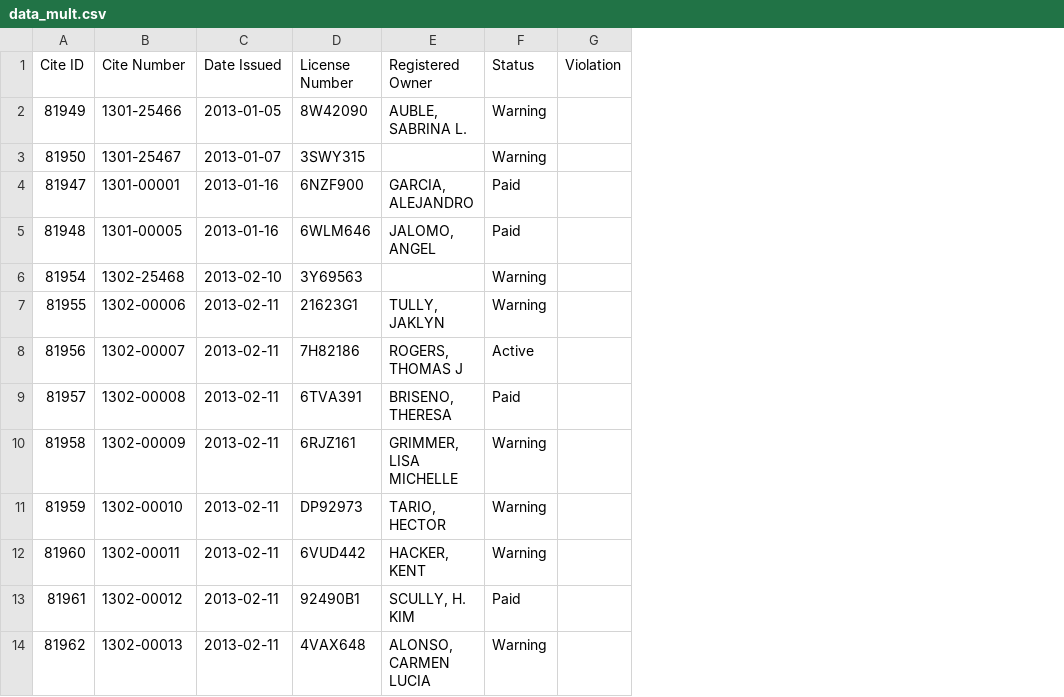
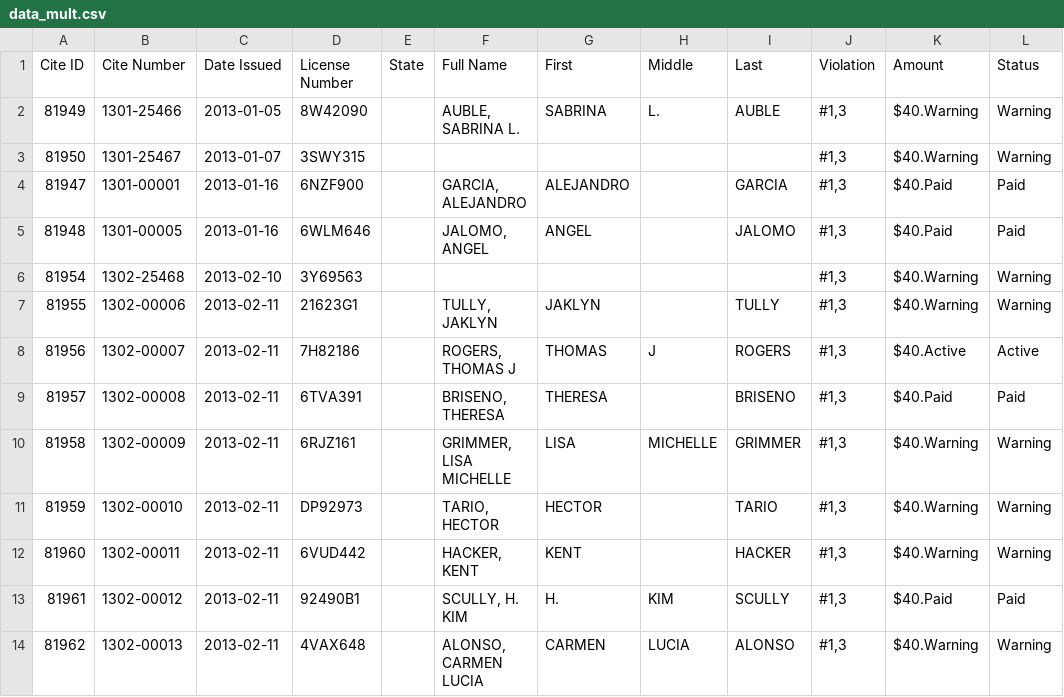
Before and after one commit to Talonee/Database-Manager, a CSV file: data_mult.csv, drawn as a sheet; only a part is shown; removed rows and columns are numbered as before the commit, all else as after; the diff names each change by its address in the sheet, - before the commit and + after, or states it on an @@ line.

Commit message:
Addition of First, Middle & Last columns

```diff
--- a/data_mult.csv
+++ b/data_mult.csv
+column E (State), empty
+column G (First), rows 2-14: SABRINA |  | ALEJANDRO | ANGEL |  | JAKLYN | THOMAS | THERESA | LISA | HECTOR | KENT | H. | CARMEN
+column H (Middle), rows 2-14: L. |  |  |  |  |  | J |  | MICHELLE |  |  | KIM | LUCIA
+column I (Last), rows 2-14: AUBLE |  | GARCIA | JALOMO |  | TULLY | ROGERS | BRISENO | GRIMMER | TARIO | HACKER | SCULLY | ALONSO
+column J (Violation), rows 2-14: all #1,3
+column K (Amount), rows 2-14: $40.Warning | $40.Warning | $40.Paid | $40.Paid | $40.Warning | $40.Warning | $40.Active | $40.Paid | $40.Warning | $40.Warning | $40.Warning | $40.Paid | $40.Warning
-column G (Violation), empty
-F1: Registered Owner
+F1: Full Name
```
Also changed, not shown: 1 other file.
